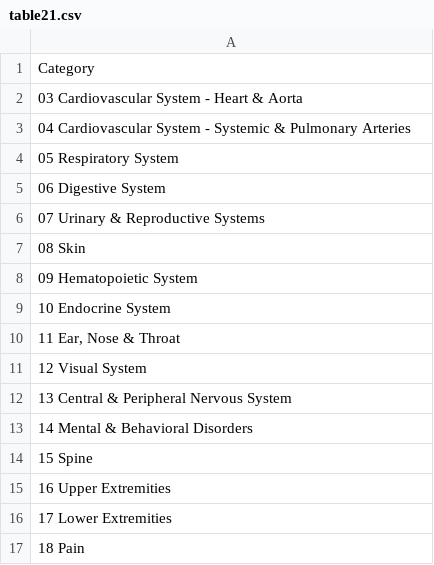
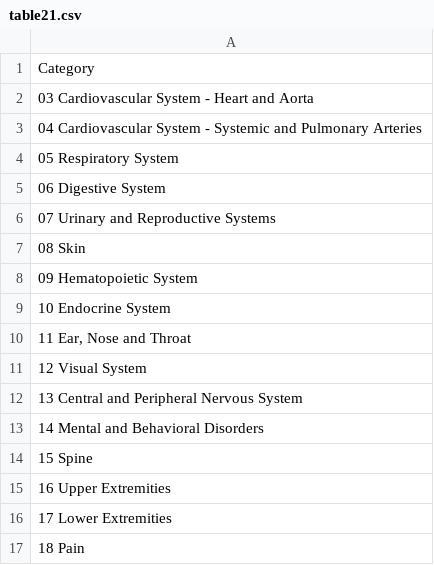
Before and after one commit to hsulihuang/AMA_calculator, a CSV file: tables/table21.csv, drawn as a sheet.

```diff
--- a/tables/table21.csv
+++ b/tables/table21.csv
@@ -1,7 +1,7 @@
 Category
-03 Cardiovascular System - Heart & Aorta
-04 Cardiovascular System - Systemic & Pulmonary Arteries
+03 Cardiovascular System - Heart and Aorta
+04 Cardiovascular System - Systemic and Pulmonary Arteries
 05 Respiratory System
 06 Digestive System
-07 Urinary & Reproductive Systems
+07 Urinary and Reproductive Systems
 08 Skin
@@ -9,6 +9,6 @@
 10 Endocrine System
-"11 Ear, Nose & Throat"
+"11 Ear, Nose and Throat"
 12 Visual System
-13 Central & Peripheral Nervous System
-14 Mental & Behavioral Disorders
+13 Central and Peripheral Nervous System
+14 Mental and Behavioral Disorders
 15 Spine
```
Also changed, not shown: tables/table22.csv.
